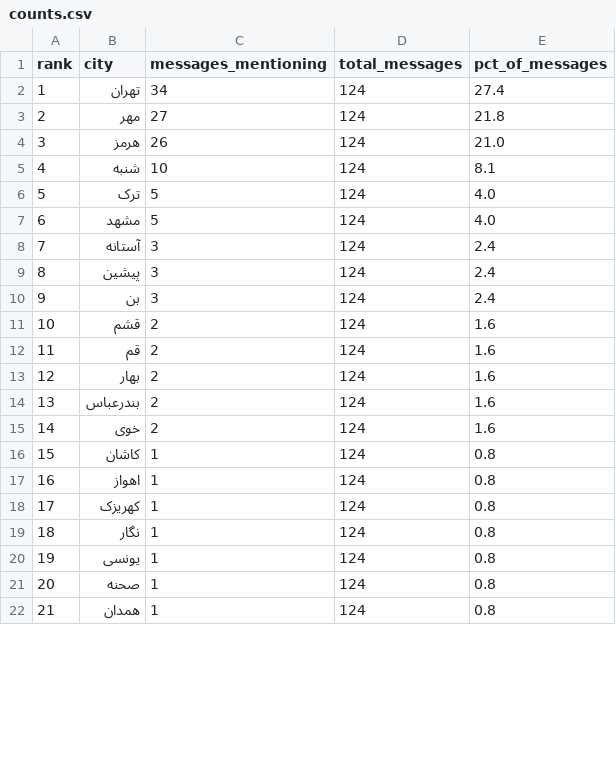
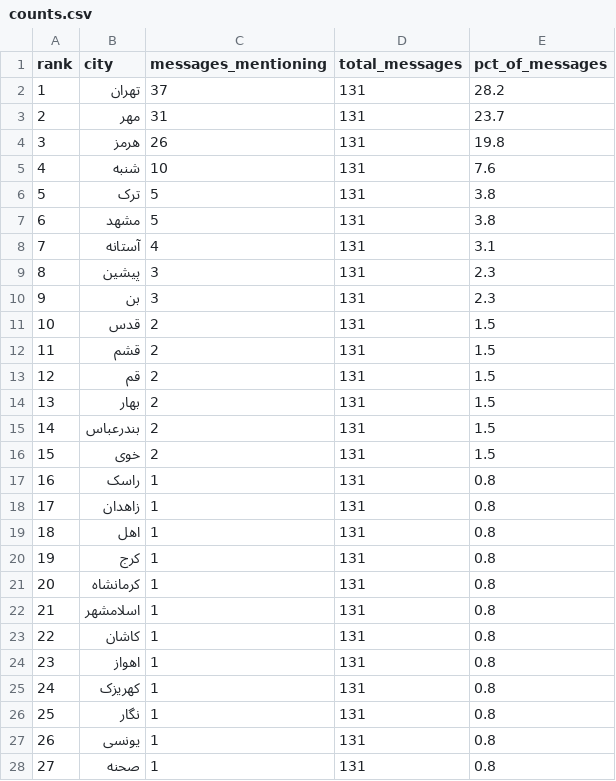
Before and after one commit to Baggiest/ZADAN, a CSV file: public/sample/counts.csv, drawn as a sheet; only a part is shown; removed rows and columns are numbered as before the commit, all else as after; the diff covers the shown part only; the diff names each change by its address in the sheet, - before the commit and + after, or states it on an @@ line.

```diff
--- a/public/sample/counts.csv
+++ b/public/sample/counts.csv
-C2 (messages_mentioning): 34
+C2 (messages_mentioning): 37
-D2:D10 (total_messages): 124
+D2:D10 (total_messages): 131
-E2 (pct_of_messages): 27.4
+E2 (pct_of_messages): 28.2
-C3 (messages_mentioning): 27
+C3 (messages_mentioning): 31
-E3 (pct_of_messages): 21.8
+E3 (pct_of_messages): 23.7
-E4 (pct_of_messages): 21.0
+E4 (pct_of_messages): 19.8
-E5 (pct_of_messages): 8.1
+E5 (pct_of_messages): 7.6
-E6:E7 (pct_of_messages): 4.0
+E6:E7 (pct_of_messages): 3.8
-C8 (messages_mentioning): 3
+C8 (messages_mentioning): 4
-E8 (pct_of_messages): 2.4
+E8 (pct_of_messages): 3.1
-E9:E10 (pct_of_messages): 2.4
+E9:E10 (pct_of_messages): 2.3
+row 11: 10 | قدس | 2 | 131 | 1.5
@@ column A (rank) renumbered from row 12 down @@
-D12:D16 (total_messages): 124
+D12:D16 (total_messages): 131
-E12:E16 (pct_of_messages): 1.6
+E12:E16 (pct_of_messages): 1.5
+row 17: 16 | راسک | 1 | 131 | 0.8
+row 18: 17 | زاهدان | 1 | 131 | 0.8
+row 19: 18 | اهل | 1 | 131 | 0.8
+row 20: 19 | کرج | 1 | 131 | 0.8
+row 21: 20 | کرمانشاه | 1 | 131 | 0.8
+row 22: 21 | اسلامشهر | 1 | 131 | 0.8
-D23:D28 (total_messages): 124
+D23:D28 (total_messages): 131
-row 22: 21 | همدان | 1 | 124 | 0.8
```
Also changed, not shown: 3 added rows, 3 removed rows and 14 edited cells elsewhere in this file, public/sample/counts-48h.csv, public/sample/counts-72h.csv, 2 other files.
